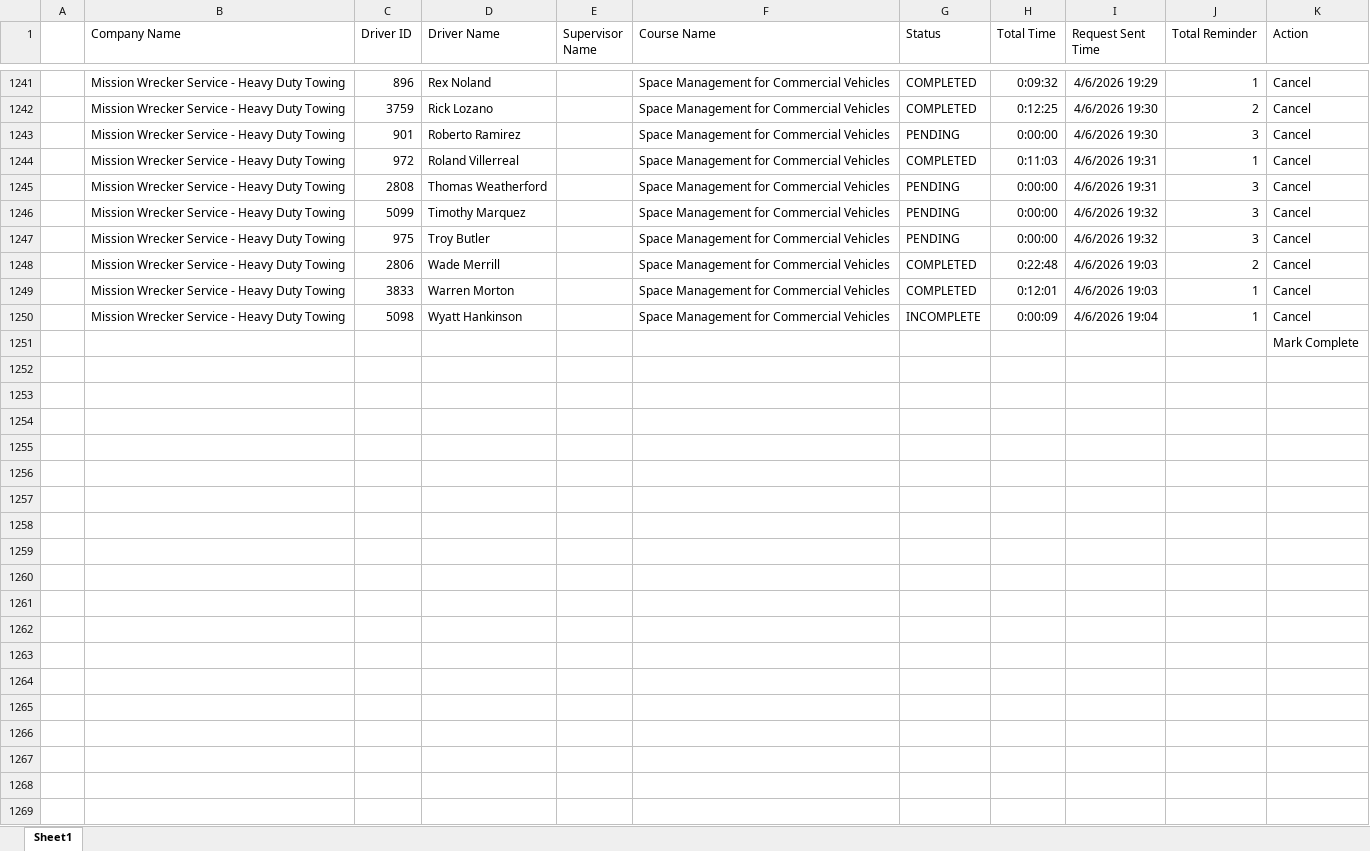
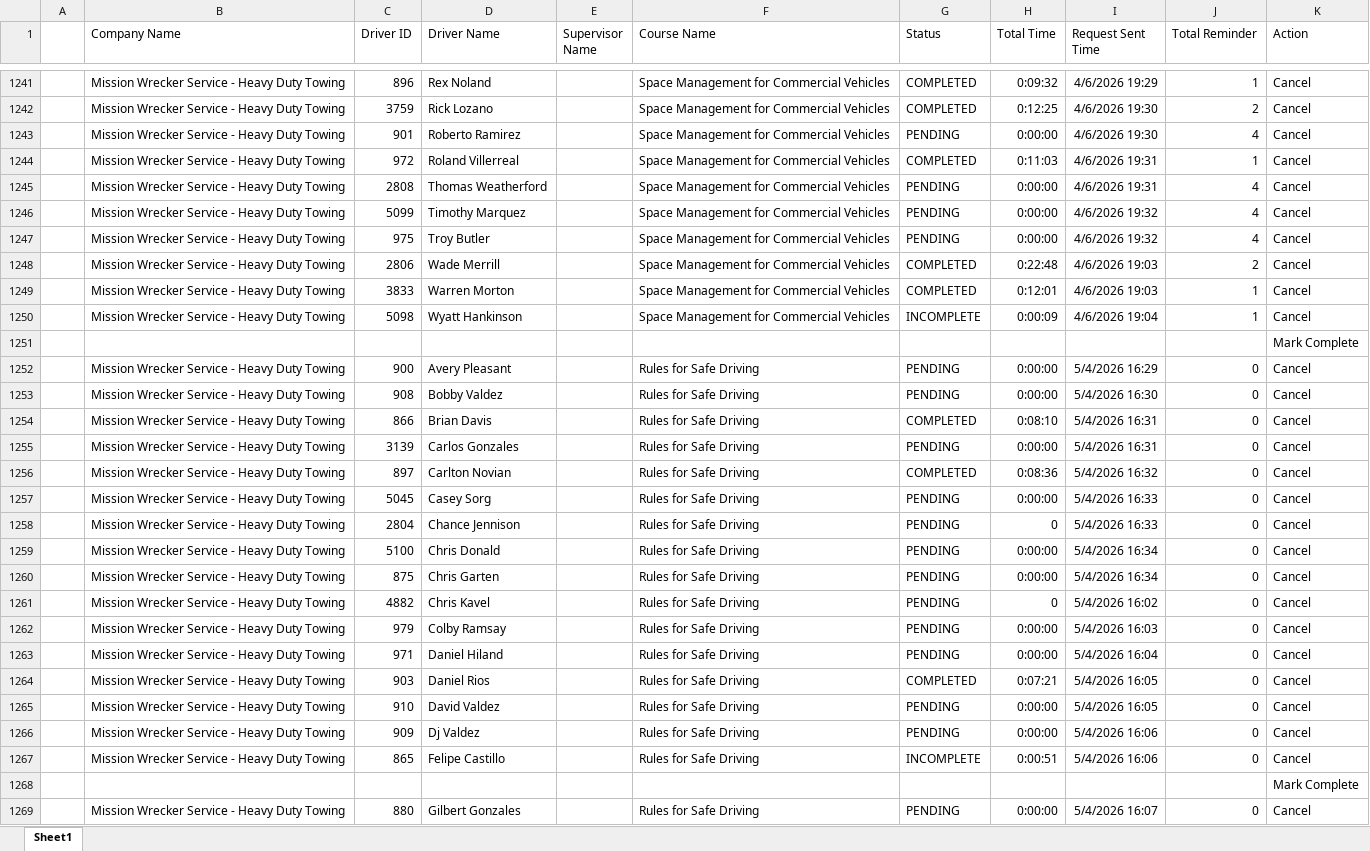
Before and after one commit to jmullins-DEN/Mission-Wrecker, an Excel workbook: training.xlsx, sheet Sheet1, drawn as a sheet; only a part is shown, gaps mark what is left out; values as stored, in another font and other column widths than the file's, no borders; the diff covers the shown part only; the diff names each change by its address in the sheet, - before the commit and + after, or states it on an @@ line.

```diff
--- a/training.xlsx (sheet Sheet1)
+++ b/training.xlsx (sheet Sheet1)
-J1243 (Total Reminder): 3
+J1243 (Total Reminder): 4
-J1245:J1247 (Total Reminder): 3
+J1245:J1247 (Total Reminder): 4
+row 1252:  | Mission Wrecker Service - Heavy Duty Towing | 900 | Avery Pleasant |  | Rules for Safe Driving | PENDING | 0:00:00 | 5/4/2026 16:29 | 0 | Cancel
+row 1253:  | Mission Wrecker Service - Heavy Duty Towing | 908 | Bobby Valdez |  | Rules for Safe Driving | PENDING | 0:00:00 | 5/4/2026 16:30 | 0 | Cancel
+row 1254:  | Mission Wrecker Service - Heavy Duty Towing | 866 | Brian Davis |  | Rules for Safe Driving | COMPLETED | 0:08:10 | 5/4/2026 16:31 | 0 | Cancel
+row 1255:  | Mission Wrecker Service - Heavy Duty Towing | 3139 | Carlos Gonzales |  | Rules for Safe Driving | PENDING | 0:00:00 | 5/4/2026 16:31 | 0 | Cancel
+row 1256:  | Mission Wrecker Service - Heavy Duty Towing | 897 | Carlton Novian |  | Rules for Safe Driving | COMPLETED | 0:08:36 | 5/4/2026 16:32 | 0 | Cancel
+row 1257:  | Mission Wrecker Service - Heavy Duty Towing | 5045 | Casey Sorg |  | Rules for Safe Driving | PENDING | 0:00:00 | 5/4/2026 16:33 | 0 | Cancel
+row 1258:  | Mission Wrecker Service - Heavy Duty Towing | 2804 | Chance Jennison |  | Rules for Safe Driving | PENDING | 0 | 5/4/2026 16:33 | 0 | Cancel
+row 1259:  | Mission Wrecker Service - Heavy Duty Towing | 5100 | Chris Donald |  | Rules for Safe Driving | PENDING | 0:00:00 | 5/4/2026 16:34 | 0 | Cancel
+row 1260:  | Mission Wrecker Service - Heavy Duty Towing | 875 | Chris Garten |  | Rules for Safe Driving | PENDING | 0:00:00 | 5/4/2026 16:34 | 0 | Cancel
+row 1261:  | Mission Wrecker Service - Heavy Duty Towing | 4882 | Chris Kavel |  | Rules for Safe Driving | PENDING | 0 | 5/4/2026 16:02 | 0 | Cancel
+row 1262:  | Mission Wrecker Service - Heavy Duty Towing | 979 | Colby Ramsay |  | Rules for Safe Driving | PENDING | 0:00:00 | 5/4/2026 16:03 | 0 | Cancel
+row 1263:  | Mission Wrecker Service - Heavy Duty Towing | 971 | Daniel Hiland |  | Rules for Safe Driving | PENDING | 0:00:00 | 5/4/2026 16:04 | 0 | Cancel
+row 1264:  | Mission Wrecker Service - Heavy Duty Towing | 903 | Daniel Rios |  | Rules for Safe Driving | COMPLETED | 0:07:21 | 5/4/2026 16:05 | 0 | Cancel
+row 1265:  | Mission Wrecker Service - Heavy Duty Towing | 910 | David Valdez |  | Rules for Safe Driving | PENDING | 0:00:00 | 5/4/2026 16:05 | 0 | Cancel
+row 1266:  | Mission Wrecker Service - Heavy Duty Towing | 909 | Dj Valdez |  | Rules for Safe Driving | PENDING | 0:00:00 | 5/4/2026 16:06 | 0 | Cancel
+row 1267:  | Mission Wrecker Service - Heavy Duty Towing | 865 | Felipe Castillo |  | Rules for Safe Driving | INCOMPLETE | 0:00:51 | 5/4/2026 16:06 | 0 | Cancel
+row 1268:  |  |  |  |  |  |  |  |  |  | Mark Complete
+row 1269:  | Mission Wrecker Service - Heavy Duty Towing | 880 | Gilbert Gonzales |  | Rules for Safe Driving | PENDING | 0:00:00 | 5/4/2026 16:07 | 0 | Cancel
```
Also changed, not shown: 27 added rows and 17 edited cells elsewhere in this sheet, 1 other file.
